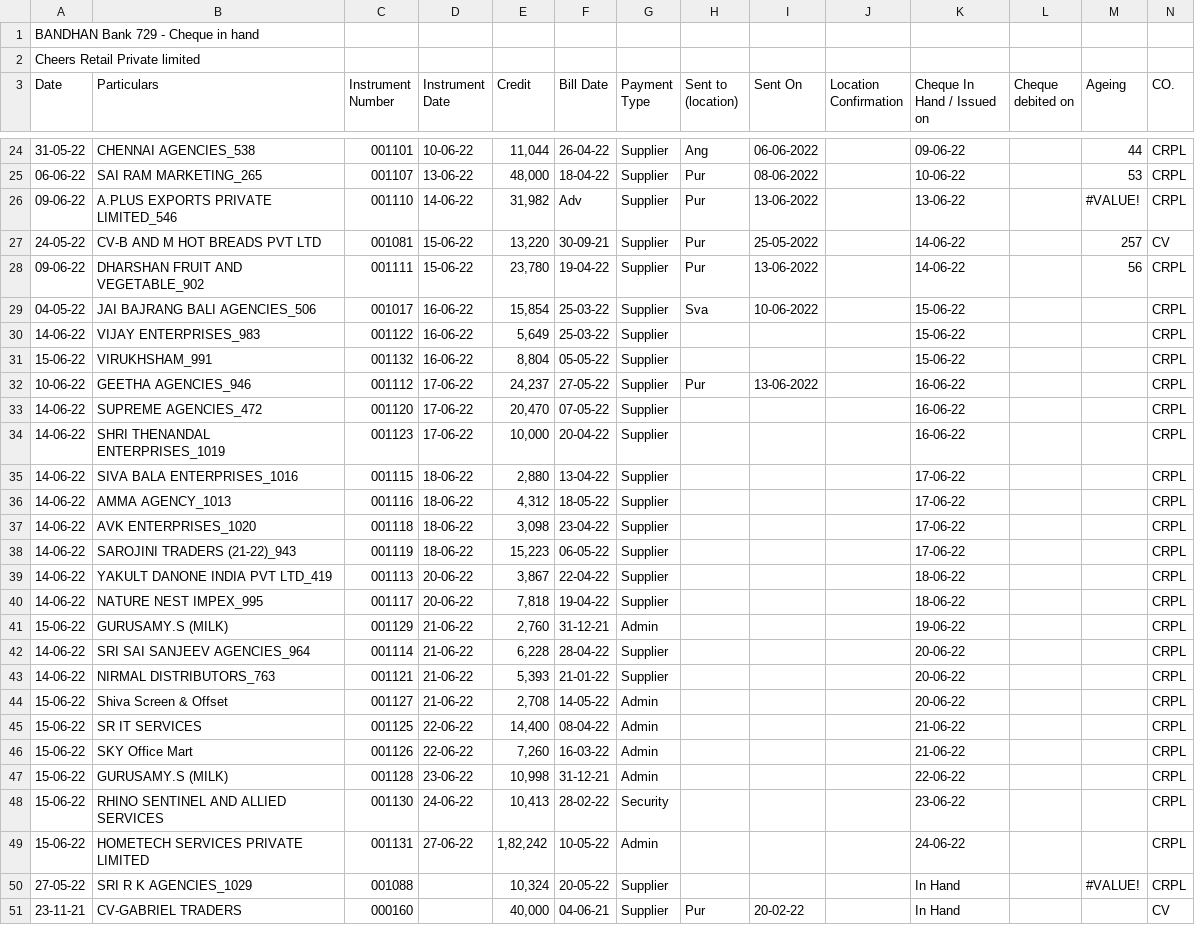
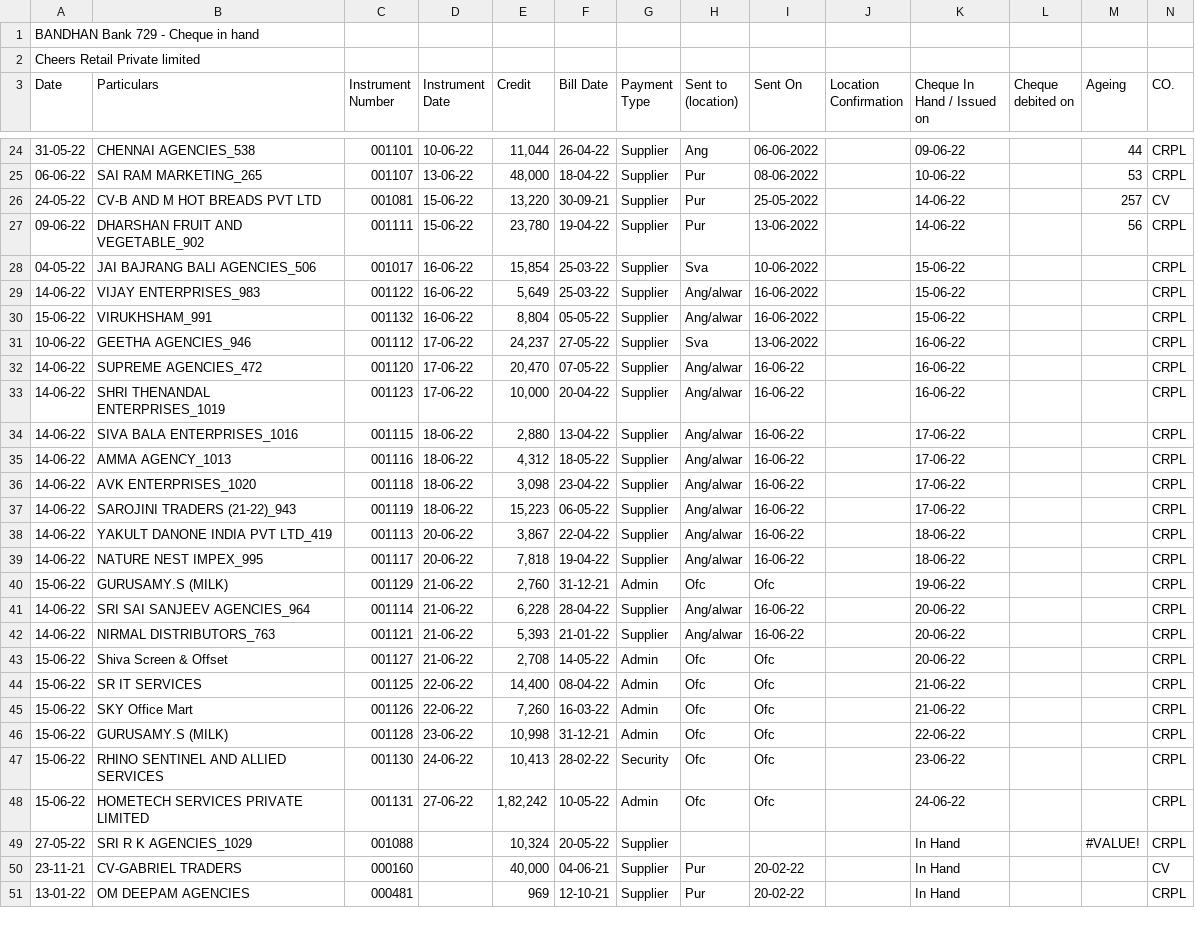
Before and after one commit to SimbhuTwice/CheersAcc, a CSV file: cheers1.csv, drawn as a sheet; only a part is shown, gaps mark what is left out; the shorter side is filled out with more unchanged rows; removed rows and columns are numbered as before the commit, all else as after; rows hold the shown columns only; the diff names each change by its address in the sheet, - before the commit and + after, or states it on an @@ line.

```diff
--- a/cheers1.csv
+++ b/cheers1.csv
-row 26: 09-06-22 | A.PLUS EXPORTS PRIVATE LIMITED_546 | 001110 | 14-06-22 | 31,982 | Adv | Supplier | Pur | 13-06-2022 |  | 13-06-22 |  | #VALUE! | CRPL
-H29:H30 (Sent to (location)): (empty)
+H29:H30 (Sent to (location)): Ang/alwar
-I29:I30 (Sent On): (empty)
+I29:I30 (Sent On): 16-06-2022
-H31 (Sent to (location)): Pur
+H31 (Sent to (location)): Sva
-H32:H39 (Sent to (location)): (empty)
+H32:H39 (Sent to (location)): Ang/alwar
-I32:I39 (Sent On): (empty)
+I32:I39 (Sent On): 16-06-22
-H40 (Sent to (location)): (empty)
+H40 (Sent to (location)): Ofc
-I40 (Sent On): (empty)
+I40 (Sent On): Ofc
-H41:H42 (Sent to (location)): (empty)
+H41:H42 (Sent to (location)): Ang/alwar
-I41:I42 (Sent On): (empty)
+I41:I42 (Sent On): 16-06-22
-H43:H48 (Sent to (location)): (empty)
+H43:H48 (Sent to (location)): Ofc
-I43:I48 (Sent On): (empty)
+I43:I48 (Sent On): Ofc
```
Also changed, not shown: summary.csv.
